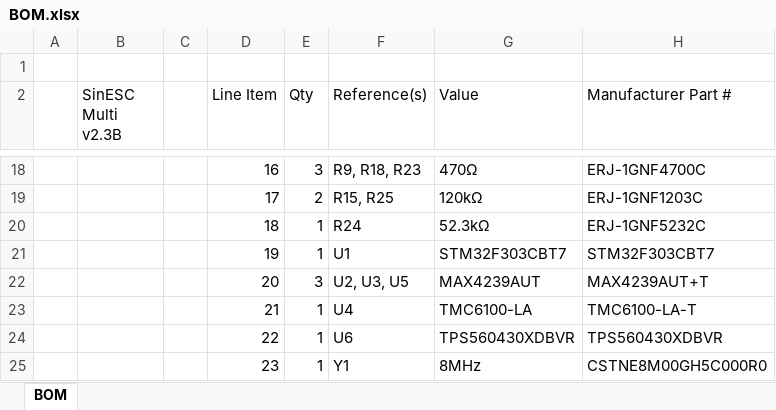
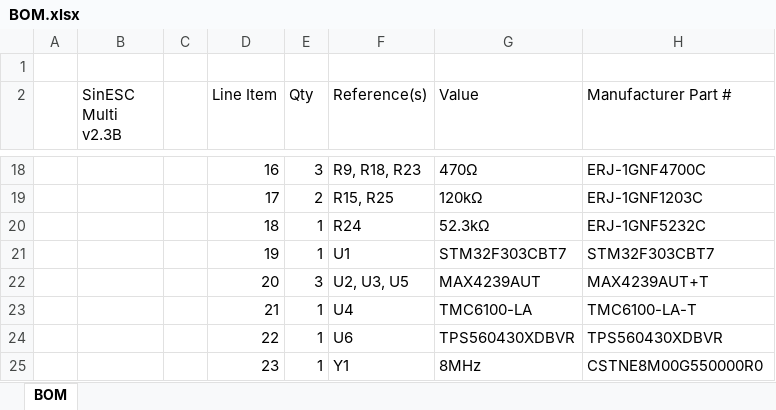
Before and after one commit to SAR-mango/SinESC, an Excel workbook: Multi Edition/2.3B/SinESC-Multi-2.3B/Exported Files/BOM.xlsx, sheet BOM, drawn as a sheet; only a part is shown, gaps mark what is left out; values as stored, in another font and other column widths than the file's, no borders; the diff names each change by its address in the sheet, - before the commit and + after, or states it on an @@ line.

Commit message:
Change resonator to part with interchangeable pins

```diff
--- a/Multi Edition/2.3B/SinESC-Multi-2.3B/Exported Files/BOM.xlsx (sheet BOM)
+++ b/Multi Edition/2.3B/SinESC-Multi-2.3B/Exported Files/BOM.xlsx (sheet BOM)
-H25 (Manufacturer Part #): CSTNE8M00GH5C000R0
+H25 (Manufacturer Part #): CSTNE8M00G550000R0
```
Also changed, not shown: 2 other files.
